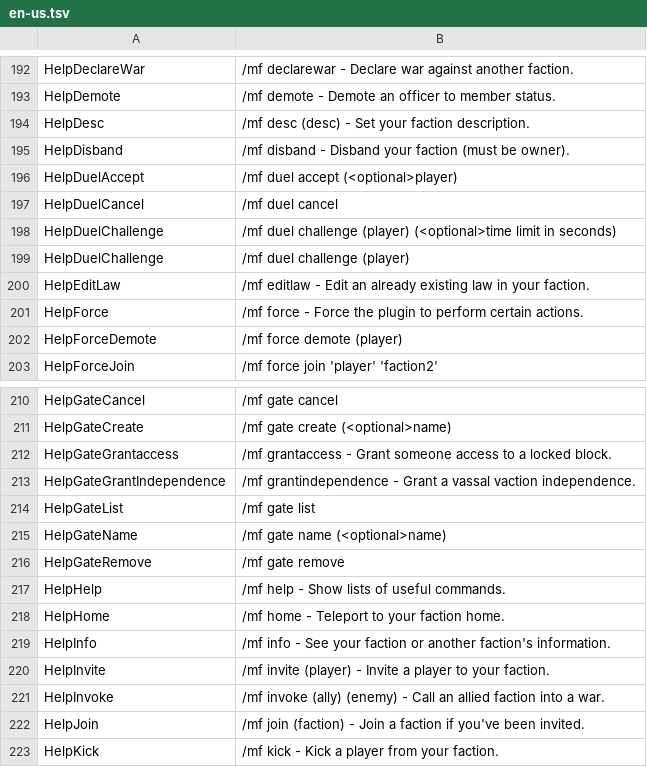
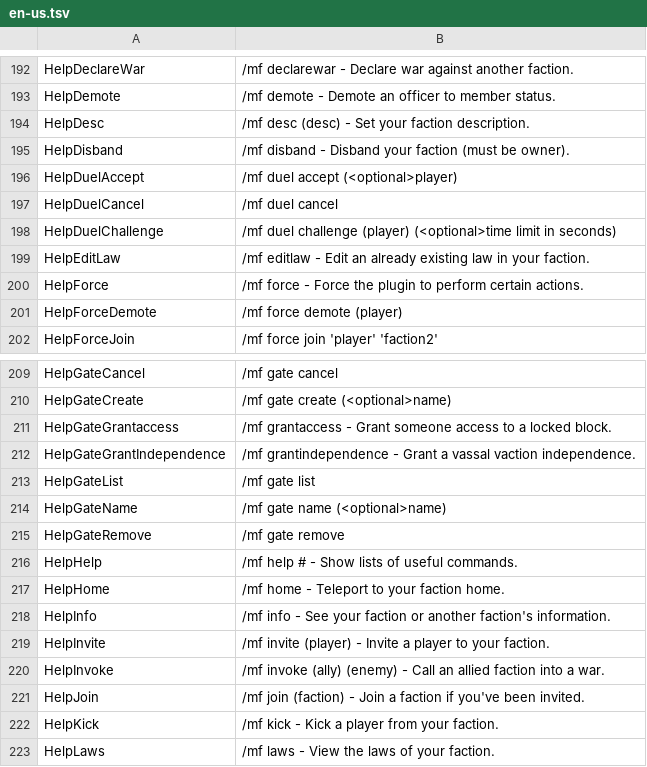
Before and after one commit to Dans-Plugins/Medieval-Factions, a TSV file: src/main/resources/en-us.tsv, drawn as a sheet; only a part is shown, gaps mark what is left out; the shorter side is filled out with more unchanged rows.

Commit message:
finished making HelpCommand.java translatable

```diff
--- a/src/main/resources/en-us.tsv
+++ b/src/main/resources/en-us.tsv
@@ -198,3 +198,2 @@ HelpDuelCancel	/mf duel cancel
 HelpDuelChallenge	/mf duel challenge (player) (<optional>time limit in seconds)
-HelpDuelChallenge	/mf duel challenge (player)
 HelpEditLaw	/mf editlaw - Edit an already existing law in your faction.
@@ -216,3 +215,3 @@ HelpGateName	/mf gate name (<optional>name)
 HelpGateRemove	/mf gate remove
-HelpHelp	/mf help - Show lists of useful commands.
+HelpHelp	/mf help # - Show lists of useful commands.
 HelpHome	/mf home - Teleport to your faction home.
```
Also changed, not shown: 1 other file.
